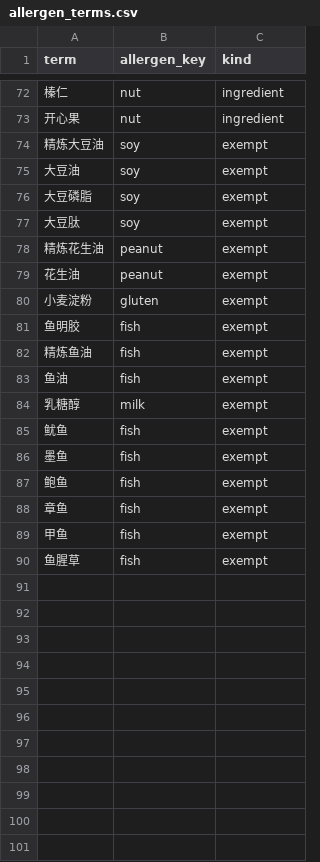
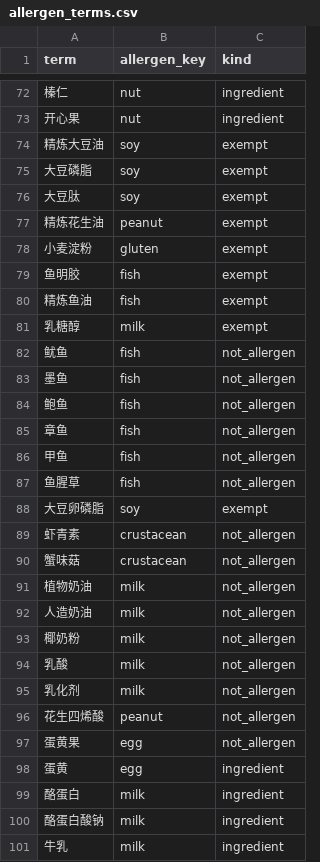
Before and after one commit to go-pkg0/appdata, a CSV file: eatclear/source/allergen_terms.csv, drawn as a sheet; only a part is shown, gaps mark what is left out; the diff covers the shown part only.

```diff
--- a/eatclear/source/allergen_terms.csv
+++ b/eatclear/source/allergen_terms.csv
@@ -74,3 +74,2 @@ term,allergen_key,kind
 精炼大豆油,soy,exempt
-大豆油,soy,exempt
 大豆磷脂,soy,exempt
@@ -78,3 +77,2 @@ term,allergen_key,kind
 精炼花生油,peanut,exempt
-花生油,peanut,exempt
 小麦淀粉,gluten,exempt
@@ -82,9 +80,22 @@ term,allergen_key,kind
 精炼鱼油,fish,exempt
-鱼油,fish,exempt
 乳糖醇,milk,exempt
-鱿鱼,fish,exempt
-墨鱼,fish,exempt
-鲍鱼,fish,exempt
-章鱼,fish,exempt
-甲鱼,fish,exempt
-鱼腥草,fish,exempt
+鱿鱼,fish,not_allergen
+墨鱼,fish,not_allergen
+鲍鱼,fish,not_allergen
+章鱼,fish,not_allergen
+甲鱼,fish,not_allergen
+鱼腥草,fish,not_allergen
+大豆卵磷脂,soy,exempt
+虾青素,crustacean,not_allergen
+蟹味菇,crustacean,not_allergen
+植物奶油,milk,not_allergen
+人造奶油,milk,not_allergen
+椰奶粉,milk,not_allergen
+乳酸,milk,not_allergen
+乳化剂,milk,not_allergen
+花生四烯酸,peanut,not_allergen
+蛋黄果,egg,not_allergen
+蛋黄,egg,ingredient
+酪蛋白,milk,ingredient
+酪蛋白酸钠,milk,ingredient
+牛乳,milk,ingredient
```
Also changed, not shown: 16 added rows elsewhere in this file, eatclear/source/claim_notes.csv, eatclear/source/claim_patterns.csv, 6 other files.
